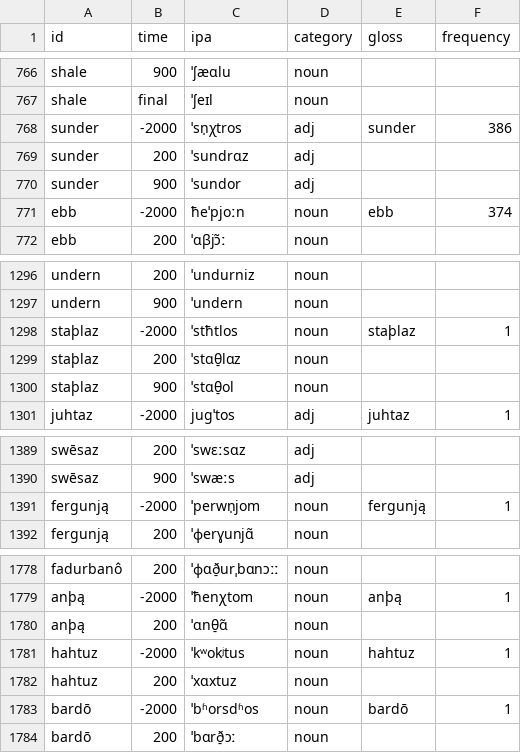
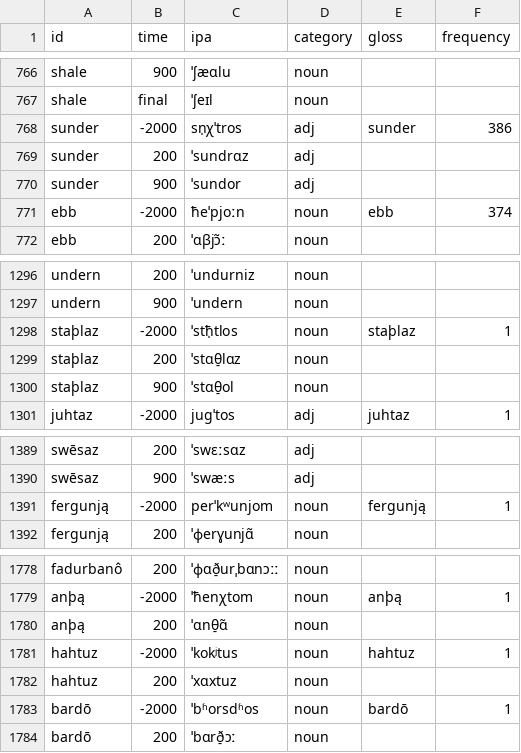
Before and after one commit to krbogusz/Fortis, a CSV file: projects/pie_to_english/words.csv, drawn as a sheet; only a part is shown, gaps mark what is left out.

Commit message:
pie_to_english: geminate needs a short vowel; more attested-form preforms (200: 433 -> 438/528)
RULES
  *ðl > *ll only after a SHORT vowel. A geminate cannot stand after a heavy nucleus, and
  the gold says so directly: *sth₂dʰlós has a short *a and gives *stallaz, while
  *h₂éydʰlom has the diphthong *ai and gives *ailą with a SINGLE *l — and no trace of the
  *ð at all, so after a glide the *ð simply drops.

  NOTE the glide had to be matched as the LETTERS j/w: in this feature system a glide is
  [+cons] (a consonant that happens to be non-syllabic), so  — the
  obvious way to write "glide" — matches nothing whatever.

  NOT extended to a consonant + final *s, though *tríns > *þrinz makes it tempting: *sehs,
  *fōts, *tanþs, *gans, *aiks, *wrōts, *nahts and *drōs all keep their *s there. The *-z of
  *þrinz is the numeral's PLURAL ending, a different morpheme from the nominative singular
  the levelling rule generalises, and one cannot be read off the other. *þrinz stays a miss.

GOLD (the attested form is the evidence, as always)
  *staþlaz  <= *sth₂̥́tlos   VOICELESS *þ ⇒ Verner did not fire ⇒ ROOT accent — and the accent
                            goes on the SYLLABIC laryngeal, not on a vowel put in front of it,
                            which would lengthen and give **stōþlaz
  *sundraz  <= *sn̥Htrós    the *d is a hardened *ð ⇒ Verner fired ⇒ oxytone
  *fergunją <= *perkʷúnyom  the attested *ɣ is a Verner-voiced LABIOVELAR, so the cited *w
                            cannot be right; *perkʷ- is the known root (cf. Perkūnas)
  *hahtuz   <= *kóḱtus      the attested initial is a PLAIN *h; a labiovelar gives *hw, so the
                            cited *kʷ is refuted by the very consonant it would produce

```diff
--- a/projects/pie_to_english/words.csv
+++ b/projects/pie_to_english/words.csv
@@ -767,3 +767,3 @@ shale,900,ˈʃæɑlu,noun,,
 shale,final,ˈʃeɪl,noun,,
-sunder,-2000,ˈsn̩χtros,adj,sunder,386
+sunder,-2000,sn̩χˈtros,adj,sunder,386
 sunder,200,ˈsundrɑz,adj,,
@@ -1297,3 +1297,3 @@ undern,200,ˈundurniz,noun,,
 undern,900,ˈundern,noun,,
-staþlaz,-2000,ˈstħtlos,noun,staþlaz,1
+staþlaz,-2000,ˈstħ̩tlos,noun,staþlaz,1
 staþlaz,200,ˈstɑθ̠lɑz,noun,,
@@ -1390,3 +1390,3 @@ swēsaz,200,ˈswɛːsɑz,adj,,
 swēsaz,900,ˈswæːs,adj,,
-fergunją,-2000,ˈperwn̩jom,noun,fergunją,1
+fergunją,-2000,perˈkʷunjom,noun,fergunją,1
 fergunją,200,ˈɸerɣunjɑ̃,noun,,
@@ -1780,3 +1780,3 @@ anþą,-2000,ˈħenχtom,noun,anþą,1
 anþą,200,ˈɑnθ̠ɑ̃,noun,,
-hahtuz,-2000,ˈkʷokʲtus,noun,hahtuz,1
+hahtuz,-2000,ˈkokʲtus,noun,hahtuz,1
 hahtuz,200,ˈxɑxtuz,noun,,
```
Also changed, not shown: 2 other files.
